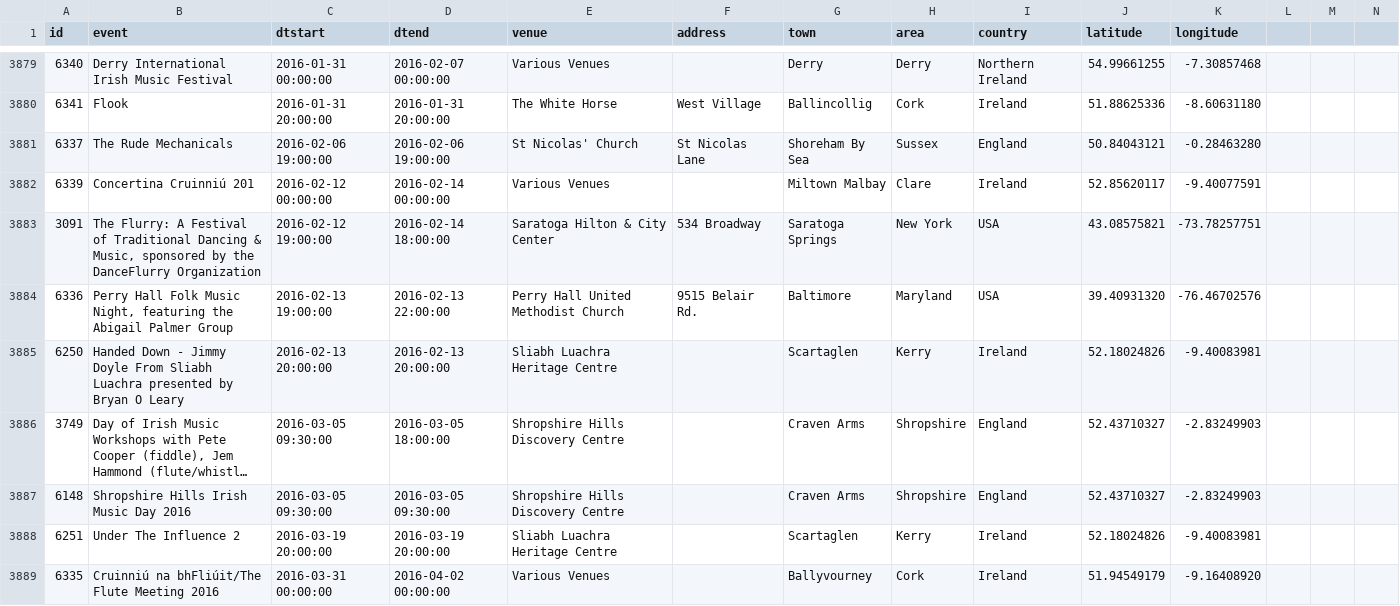
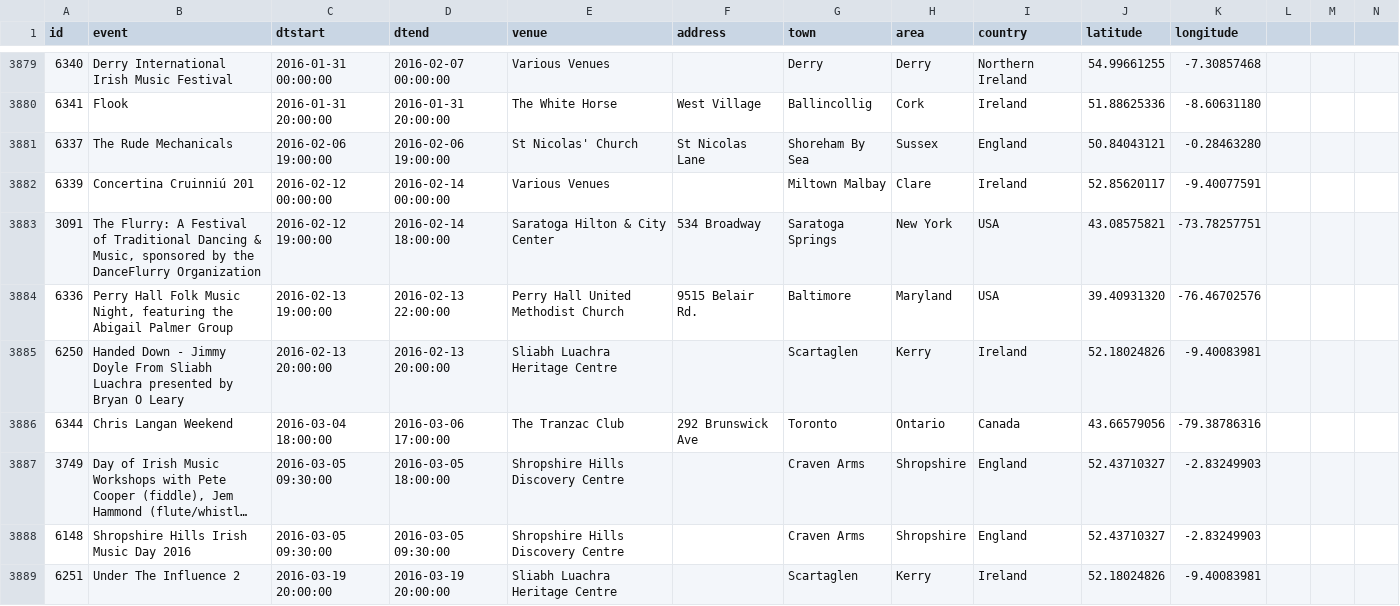
Before and after one commit to adactio/TheSession-data, a CSV file: csv/events.csv, drawn as a sheet; only a part is shown, gaps mark what is left out; the shorter side is filled out with more unchanged rows; long unchanged cells end in …; the diff names each change by its address in the sheet, - before the commit and + after, or states it on an @@ line.

```diff
--- a/csv/events.csv
+++ b/csv/events.csv
+row 3886: 6344 | Chris Langan Weekend | 2016-03-04 18:00:00 | 2016-03-06 17:00:00 | The Tranzac Club | 292 Brunswick Ave | Toronto | Ontario | Canada | 43.66579056 | -79.38786316
```
Also changed, not shown: csv/sessions.csv, 1 other file.
